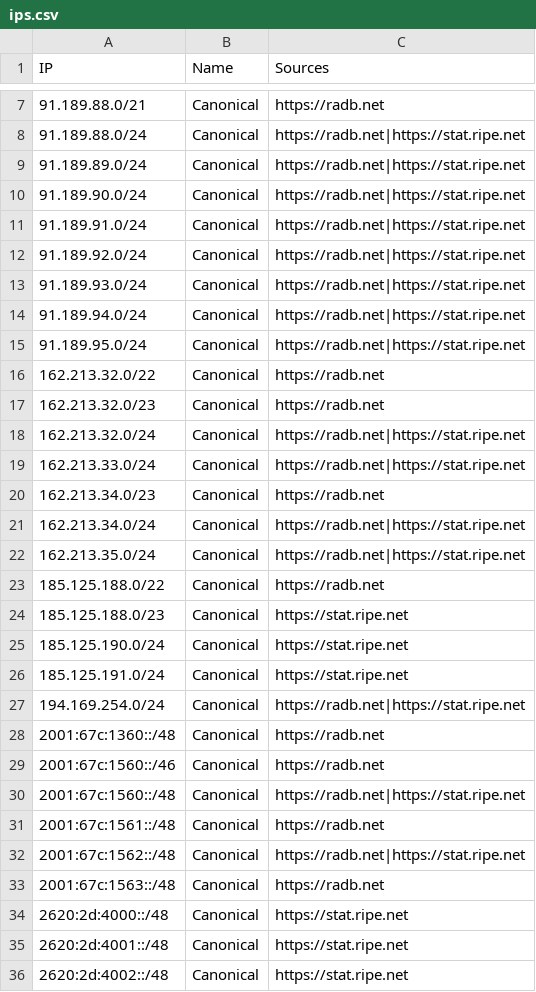
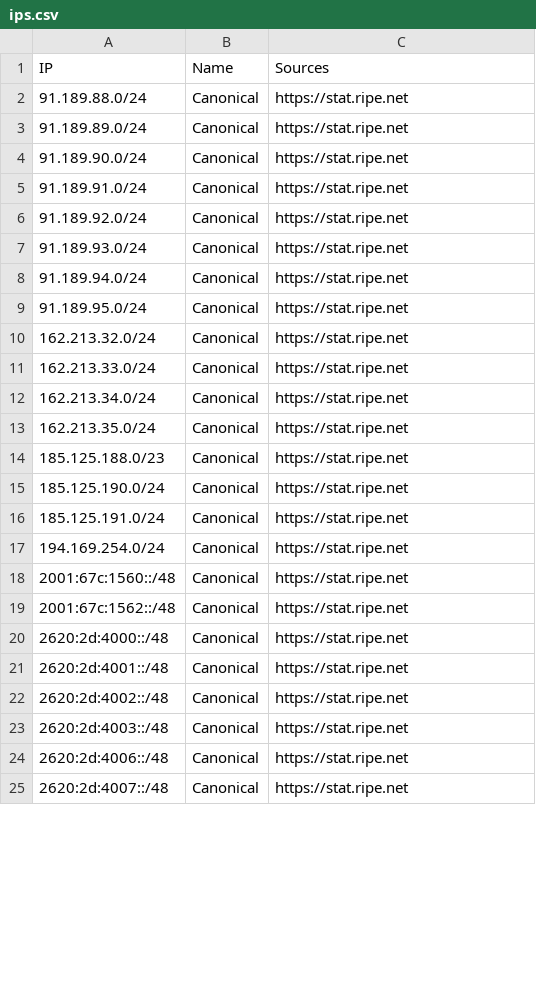
Before and after one commit to sefinek/trusted-ips-whitelist, a CSV file: lists/canonical/ips.csv, drawn as a sheet; only a part is shown, gaps mark what is left out; the shorter side is filled out with more unchanged rows; the diff covers the shown part only.

```diff
--- a/lists/canonical/ips.csv
+++ b/lists/canonical/ips.csv
@@ -7,18 +2,13 @@ IP,Name,Sources
-91.189.88.0/21,Canonical,https://radb.net
-91.189.88.0/24,Canonical,https://radb.net|https://stat.ripe.net
-91.189.89.0/24,Canonical,https://radb.net|https://stat.ripe.net
-91.189.90.0/24,Canonical,https://radb.net|https://stat.ripe.net
-91.189.91.0/24,Canonical,https://radb.net|https://stat.ripe.net
-91.189.92.0/24,Canonical,https://radb.net|https://stat.ripe.net
-91.189.93.0/24,Canonical,https://radb.net|https://stat.ripe.net
-91.189.94.0/24,Canonical,https://radb.net|https://stat.ripe.net
-91.189.95.0/24,Canonical,https://radb.net|https://stat.ripe.net
-162.213.32.0/22,Canonical,https://radb.net
-162.213.32.0/23,Canonical,https://radb.net
-162.213.32.0/24,Canonical,https://radb.net|https://stat.ripe.net
-162.213.33.0/24,Canonical,https://radb.net|https://stat.ripe.net
-162.213.34.0/23,Canonical,https://radb.net
-162.213.34.0/24,Canonical,https://radb.net|https://stat.ripe.net
-162.213.35.0/24,Canonical,https://radb.net|https://stat.ripe.net
-185.125.188.0/22,Canonical,https://radb.net
+91.189.88.0/24,Canonical,https://stat.ripe.net
+91.189.89.0/24,Canonical,https://stat.ripe.net
+91.189.90.0/24,Canonical,https://stat.ripe.net
+91.189.91.0/24,Canonical,https://stat.ripe.net
+91.189.92.0/24,Canonical,https://stat.ripe.net
+91.189.93.0/24,Canonical,https://stat.ripe.net
+91.189.94.0/24,Canonical,https://stat.ripe.net
+91.189.95.0/24,Canonical,https://stat.ripe.net
+162.213.32.0/24,Canonical,https://stat.ripe.net
+162.213.33.0/24,Canonical,https://stat.ripe.net
+162.213.34.0/24,Canonical,https://stat.ripe.net
+162.213.35.0/24,Canonical,https://stat.ripe.net
 185.125.188.0/23,Canonical,https://stat.ripe.net
@@ -26,9 +16,5 @@ IP,Name,Sources
 185.125.191.0/24,Canonical,https://stat.ripe.net
-194.169.254.0/24,Canonical,https://radb.net|https://stat.ripe.net
-2001:67c:1360::/48,Canonical,https://radb.net
-2001:67c:1560::/46,Canonical,https://radb.net
-2001:67c:1560::/48,Canonical,https://radb.net|https://stat.ripe.net
-2001:67c:1561::/48,Canonical,https://radb.net
-2001:67c:1562::/48,Canonical,https://radb.net|https://stat.ripe.net
-2001:67c:1563::/48,Canonical,https://radb.net
+194.169.254.0/24,Canonical,https://stat.ripe.net
+2001:67c:1560::/48,Canonical,https://stat.ripe.net
+2001:67c:1562::/48,Canonical,https://stat.ripe.net
 2620:2d:4000::/48,Canonical,https://stat.ripe.net
```
Also changed, not shown: 6 removed rows and 5 edited cells elsewhere in this file, lists/all-monitoring-ips.csv, lists/paloaltonetworks/ips.csv, 28 other files.
